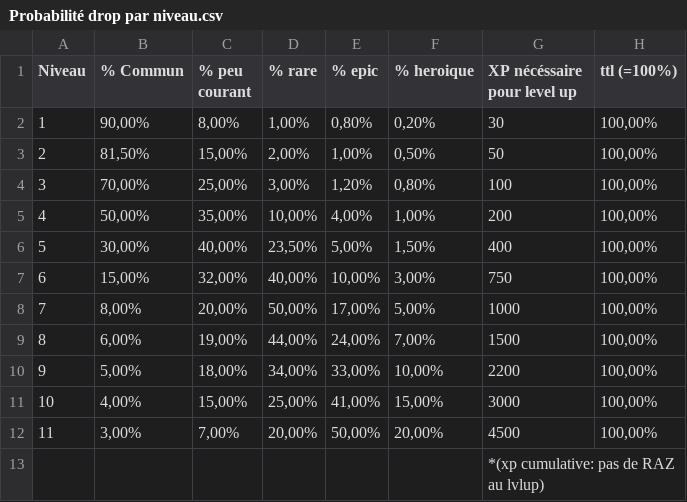
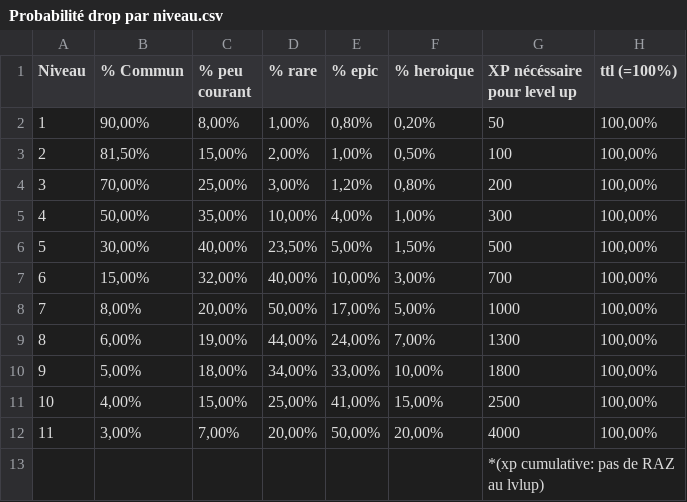
Before and after one commit to mathkiler/PSEC, a CSV file: assets/proba/Probabilité drop par niveau.csv, drawn as a sheet.

Commit message:
réajustement pallier niveau exp

```diff
--- a/assets/proba/Probabilité drop par niveau.csv
+++ b/assets/proba/Probabilité drop par niveau.csv
@@ -1,13 +1,13 @@
 Niveau,% Commun,% peu courant,% rare,% epic,% heroique,XP nécéssaire pour level up,ttl (=100%)
-1,"90,00%","8,00%","1,00%","0,80%","0,20%",30,"100,00%"
-2,"81,50%","15,00%","2,00%","1,00%","0,50%",50,"100,00%"
-3,"70,00%","25,00%","3,00%","1,20%","0,80%",100,"100,00%"
-4,"50,00%","35,00%","10,00%","4,00%","1,00%",200,"100,00%"
-5,"30,00%","40,00%","23,50%","5,00%","1,50%",400,"100,00%"
-6,"15,00%","32,00%","40,00%","10,00%","3,00%",750,"100,00%"
+1,"90,00%","8,00%","1,00%","0,80%","0,20%",50,"100,00%"
+2,"81,50%","15,00%","2,00%","1,00%","0,50%",100,"100,00%"
+3,"70,00%","25,00%","3,00%","1,20%","0,80%",200,"100,00%"
+4,"50,00%","35,00%","10,00%","4,00%","1,00%",300,"100,00%"
+5,"30,00%","40,00%","23,50%","5,00%","1,50%",500,"100,00%"
+6,"15,00%","32,00%","40,00%","10,00%","3,00%",700,"100,00%"
 7,"8,00%","20,00%","50,00%","17,00%","5,00%",1000,"100,00%"
-8,"6,00%","19,00%","44,00%","24,00%","7,00%",1500,"100,00%"
-9,"5,00%","18,00%","34,00%","33,00%","10,00%",2200,"100,00%"
-10,"4,00%","15,00%","25,00%","41,00%","15,00%",3000,"100,00%"
-11,"3,00%","7,00%","20,00%","50,00%","20,00%",4500,"100,00%"
+8,"6,00%","19,00%","44,00%","24,00%","7,00%",1300,"100,00%"
+9,"5,00%","18,00%","34,00%","33,00%","10,00%",1800,"100,00%"
+10,"4,00%","15,00%","25,00%","41,00%","15,00%",2500,"100,00%"
+11,"3,00%","7,00%","20,00%","50,00%","20,00%",4000,"100,00%"
 ,,,,,,*(xp cumulative: pas de RAZ au lvlup),
```
Also changed, not shown: 1 other file.
